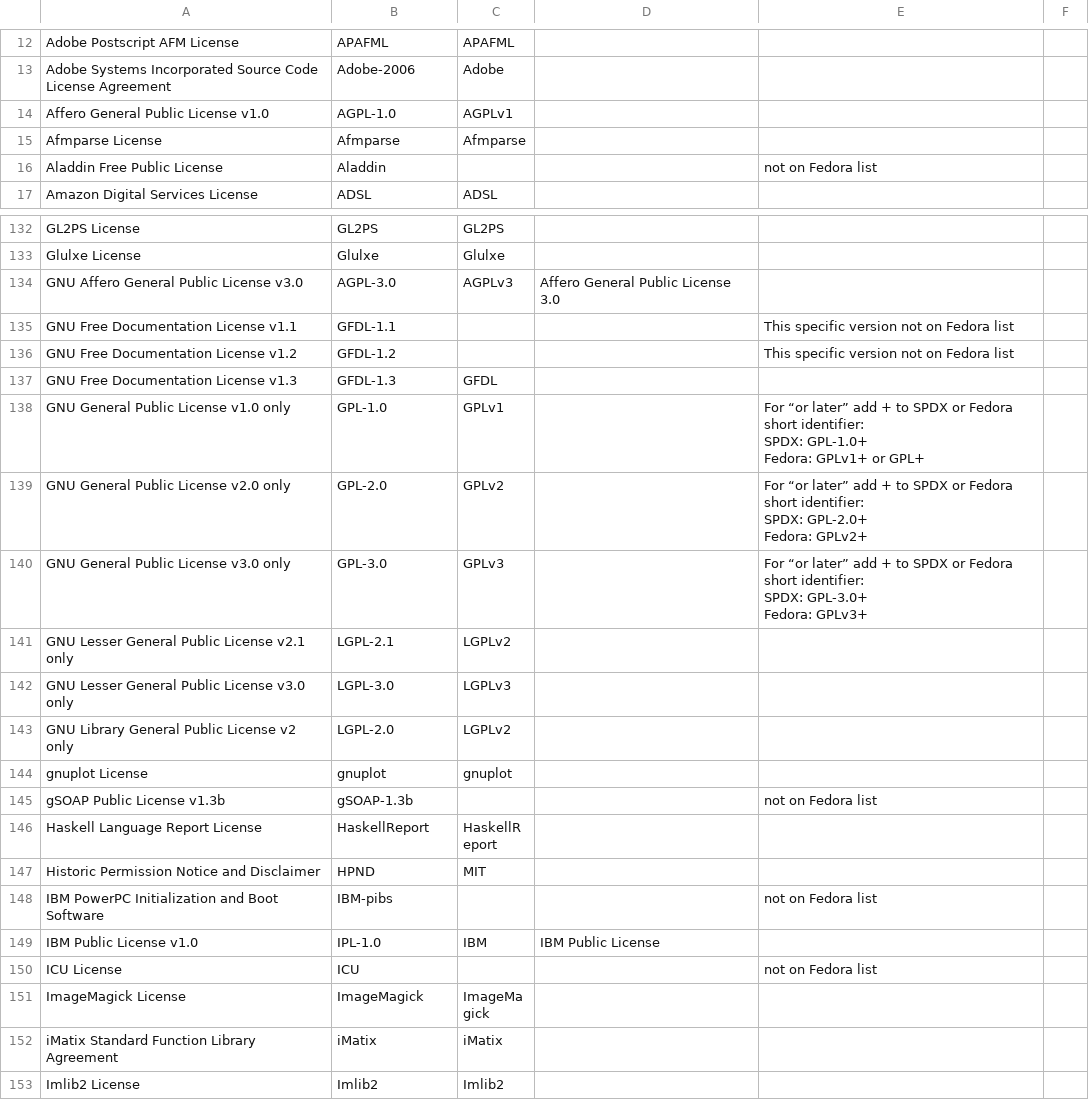
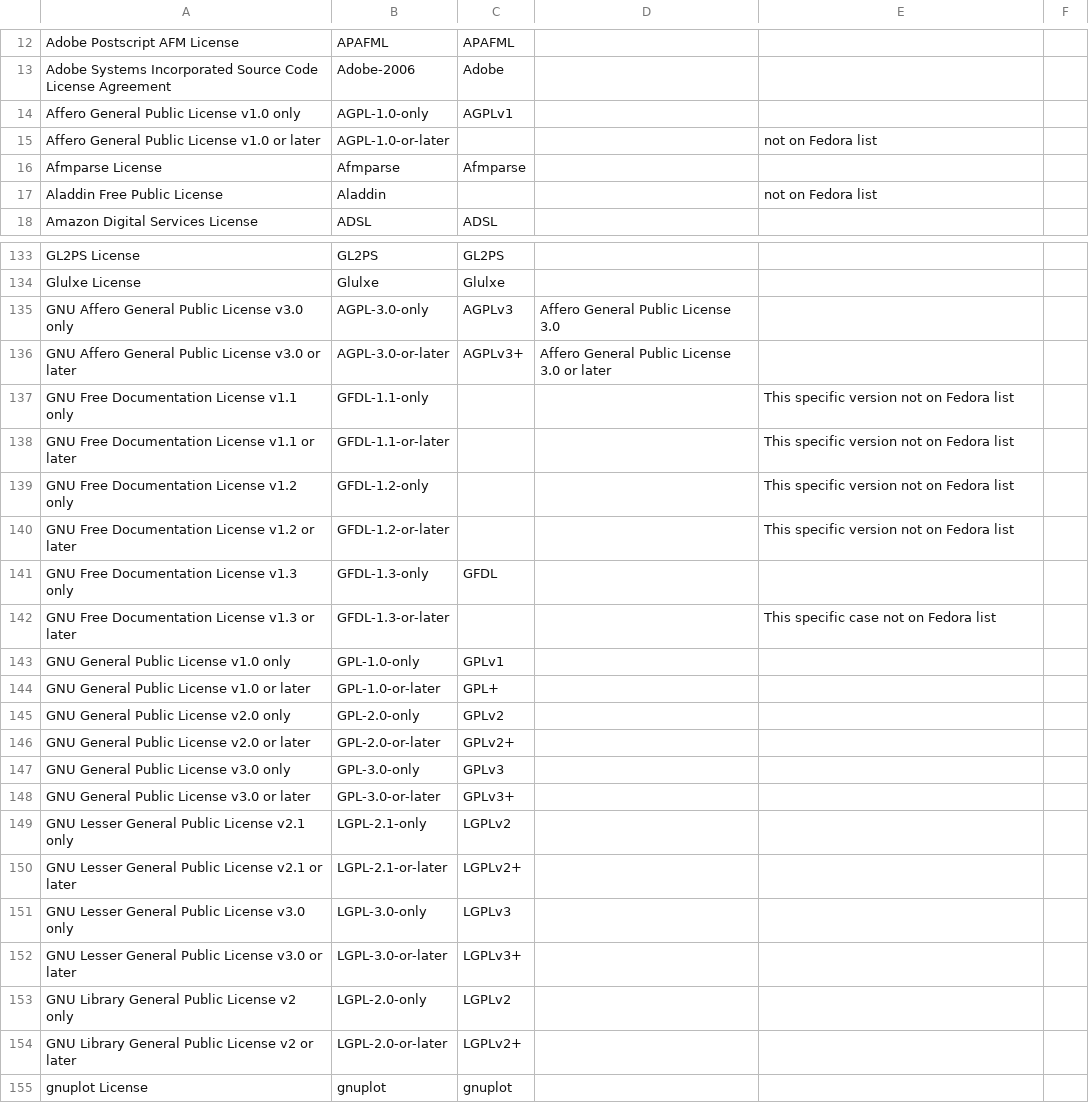
Before and after one commit to dashea/npm2srpm, a CSV file: spdx_to_fedora.csv, drawn as a sheet; only a part is shown, gaps mark what is left out; the shorter side is filled out with more unchanged rows; the diff covers the shown part only.

Commit message:
Update the license list for SPDX 3.1
Remove "Nunit", which is deprecated since it's equivalent to
MIT-advertising, and update the GNU licenses to use the explicit -only
and -or-later identifiers.

```diff
--- a/spdx_to_fedora.csv
+++ b/spdx_to_fedora.csv
@@ -13,3 +13,4 @@ Adobe Postscript AFM License,APAFML,APAFML,,,
 Adobe Systems Incorporated Source Code License Agreement,Adobe-2006,Adobe,,,
-Affero General Public License v1.0,AGPL-1.0,AGPLv1,,,
+Affero General Public License v1.0 only,AGPL-1.0-only,AGPLv1,,,
+Affero General Public License v1.0 or later,AGPL-1.0-or-later,,,not on Fedora list,
 Afmparse License,Afmparse,Afmparse,,,
@@ -138,18 +139,22 @@ GL2PS License,GL2PS,GL2PS,,,
 Glulxe License,Glulxe,Glulxe,,,
-GNU Affero General Public License v3.0,AGPL-3.0,AGPLv3,Affero General Public License 3.0,,
-GNU Free Documentation License v1.1,GFDL-1.1,,,This specific version not on Fedora list,
-GNU Free Documentation License v1.2,GFDL-1.2,,,This specific version not on Fedora list,
-GNU Free Documentation License v1.3,GFDL-1.3,GFDL,,,
-GNU General Public License v1.0 only,GPL-1.0,GPLv1,,"For “or later” add + to SPDX or Fedora short identifier:
-SPDX: GPL-1.0+
-Fedora: GPLv1+ or GPL+",
-GNU General Public License v2.0 only,GPL-2.0,GPLv2,,"For “or later” add + to SPDX or Fedora short identifier:
-SPDX: GPL-2.0+
-Fedora: GPLv2+",
-GNU General Public License v3.0 only,GPL-3.0,GPLv3,,"For “or later” add + to SPDX or Fedora short identifier:
-SPDX: GPL-3.0+
-Fedora: GPLv3+",
-GNU Lesser General Public License v2.1 only,LGPL-2.1,LGPLv2,,,
-GNU Lesser General Public License v3.0 only,LGPL-3.0,LGPLv3,,,
-GNU Library General Public License v2 only,LGPL-2.0,LGPLv2,,,
+GNU Affero General Public License v3.0 only,AGPL-3.0-only,AGPLv3,Affero General Public License 3.0,,
+GNU Affero General Public License v3.0 or later,AGPL-3.0-or-later,AGPLv3+,Affero General Public License 3.0 or later,,
+GNU Free Documentation License v1.1 only,GFDL-1.1-only,,,This specific version not on Fedora list,
+GNU Free Documentation License v1.1 or later,GFDL-1.1-or-later,,,This specific version not on Fedora list,
+GNU Free Documentation License v1.2 only,GFDL-1.2-only,,,This specific version not on Fedora list,
+GNU Free Documentation License v1.2 or later,GFDL-1.2-or-later,,,This specific version not on Fedora list,
+GNU Free Documentation License v1.3 only,GFDL-1.3-only,GFDL,,,
+GNU Free Documentation License v1.3 or later,GFDL-1.3-or-later,,,This specific case not on Fedora list,
+GNU General Public License v1.0 only,GPL-1.0-only,GPLv1,,,
+GNU General Public License v1.0 or later,GPL-1.0-or-later,GPL+,,,
+GNU General Public License v2.0 only,GPL-2.0-only,GPLv2,,,
+GNU General Public License v2.0 or later,GPL-2.0-or-later,GPLv2+,,,
+GNU General Public License v3.0 only,GPL-3.0-only,GPLv3,,,
+GNU General Public License v3.0 or later,GPL-3.0-or-later,GPLv3+,,,
+GNU Lesser General Public License v2.1 only,LGPL-2.1-only,LGPLv2,,,
+GNU Lesser General Public License v2.1 or later,LGPL-2.1-or-later,LGPLv2+,,,
+GNU Lesser General Public License v3.0 only,LGPL-3.0-only,LGPLv3,,,
+GNU Lesser General Public License v3.0 or later,LGPL-3.0-or-later,LGPLv3+,,,
+GNU Library General Public License v2 only,LGPL-2.0-only,LGPLv2,,,
+GNU Library General Public License v2 or later,LGPL-2.0-or-later,LGPLv2+,,,
 gnuplot License,gnuplot,gnuplot,,,
```
Also changed, not shown: 1 removed row elsewhere in this file.
